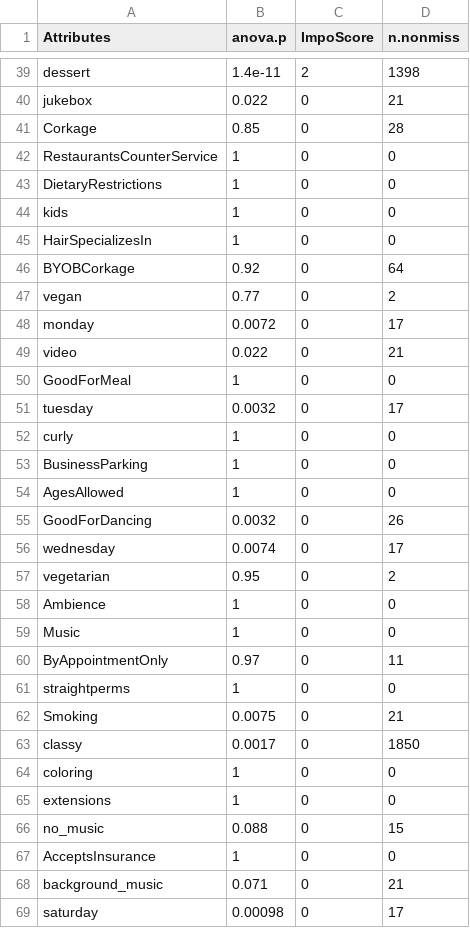
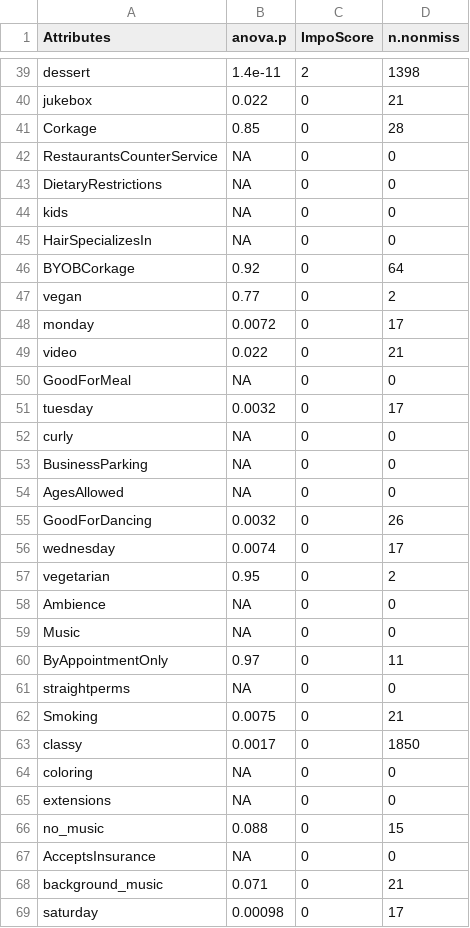
Before and after one commit to jerryliu20d/Yelp-Rating, a CSV file: Tables/Attributes_ANOVA.csv, drawn as a sheet; only a part is shown, gaps mark what is left out; the diff covers the shown part only.

Commit message:
Add files via upload

```diff
--- a/Tables/Attributes_ANOVA.csv
+++ b/Tables/Attributes_ANOVA.csv
@@ -41,6 +41,6 @@
 "Corkage",0.85,0,28
-"RestaurantsCounterService",1,0,0
-"DietaryRestrictions",1,0,0
-"kids",1,0,0
-"HairSpecializesIn",1,0,0
+"RestaurantsCounterService",NA,0,0
+"DietaryRestrictions",NA,0,0
+"kids",NA,0,0
+"HairSpecializesIn",NA,0,0
 "BYOBCorkage",0.92,0,64
@@ -49,7 +49,7 @@
 "video",0.022,0,21
-"GoodForMeal",1,0,0
+"GoodForMeal",NA,0,0
 "tuesday",0.0032,0,17
-"curly",1,0,0
-"BusinessParking",1,0,0
-"AgesAllowed",1,0,0
+"curly",NA,0,0
+"BusinessParking",NA,0,0
+"AgesAllowed",NA,0,0
 "GoodForDancing",0.0032,0,26
@@ -57,12 +57,12 @@
 "vegetarian",0.95,0,2
-"Ambience",1,0,0
-"Music",1,0,0
+"Ambience",NA,0,0
+"Music",NA,0,0
 "ByAppointmentOnly",0.97,0,11
-"straightperms",1,0,0
+"straightperms",NA,0,0
 "Smoking",0.0075,0,21
 "classy",0.0017,0,1850
-"coloring",1,0,0
-"extensions",1,0,0
+"coloring",NA,0,0
+"extensions",NA,0,0
 "no_music",0.088,0,15
-"AcceptsInsurance",1,0,0
+"AcceptsInsurance",NA,0,0
 "background_music",0.071,0,21
```
Also changed, not shown: 5 edited cells elsewhere in this file.
